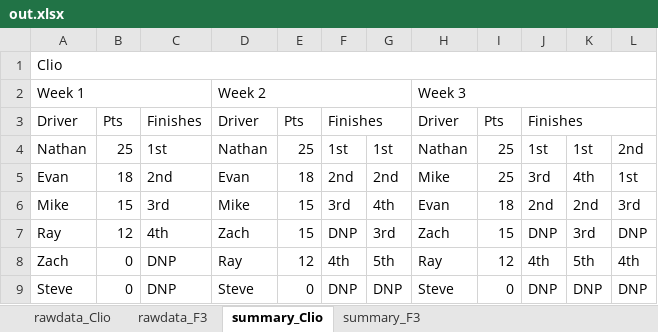
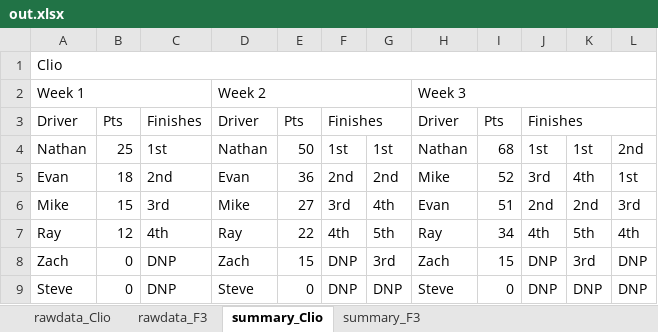
Before and after one commit to Lightning59/pyChampstandings, an Excel workbook: out.xlsx, sheet summary_Clio, drawn as a sheet; values as stored, in another font and other column widths than the file's, no cell formats; the diff names each change by its address in the sheet, - before the commit and + after, or states it on an @@ line.

```diff
--- a/out.xlsx (sheet summary_Clio)
+++ b/out.xlsx (sheet summary_Clio)
-E4: 25
+E4: 50
-I4: 25
+I4: 68
-E5: 18
+E5: 36
-I5: 25
+I5: 52
-E6: 15
+E6: 27
-I6: 18
+I6: 51
-D7: Zach
+D7: Ray
-E7: 15
+E7: 22
-F7: DNP
+F7: 4th
-G7: 3rd
+G7: 5th
-H7: Zach
+H7: Ray
-I7: 15
+I7: 34
-J7: DNP
+J7: 4th
-K7: 3rd
+K7: 5th
-L7: DNP
+L7: 4th
-D8: Ray
+D8: Zach
-E8: 12
+E8: 15
-F8: 4th
+F8: DNP
-G8: 5th
+G8: 3rd
-H8: Ray
+H8: Zach
-I8: 12
+I8: 15
-J8: 4th
+J8: DNP
-K8: 5th
+K8: 3rd
-L8: 4th
+L8: DNP
```
Also changed, not shown: sheet summary_F3, cell formats, 1 other file.
